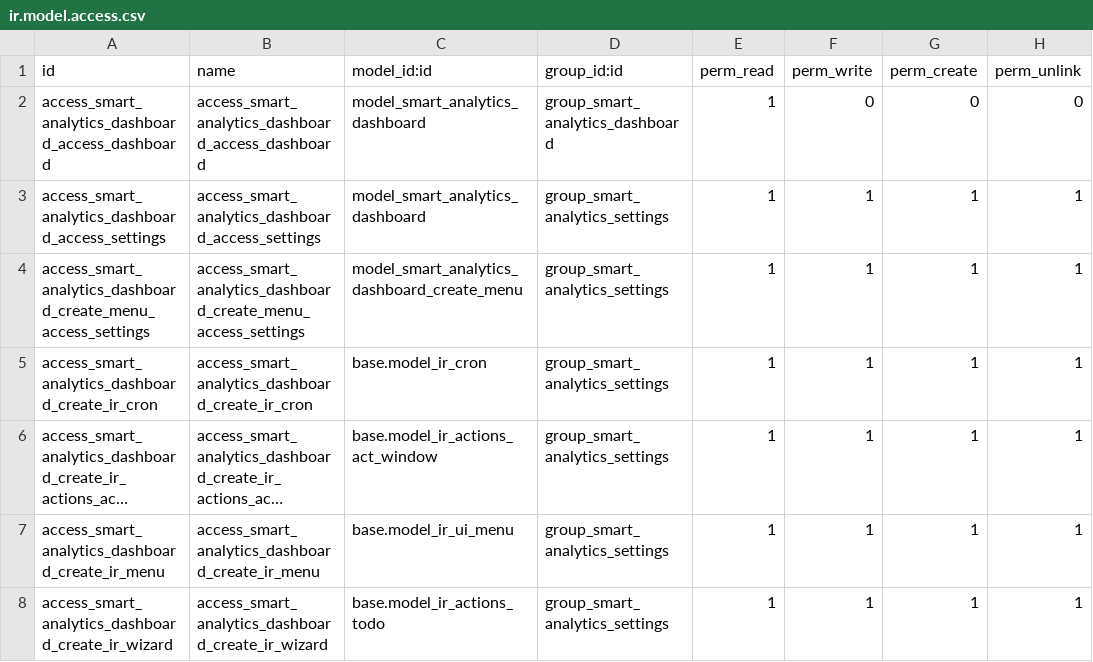
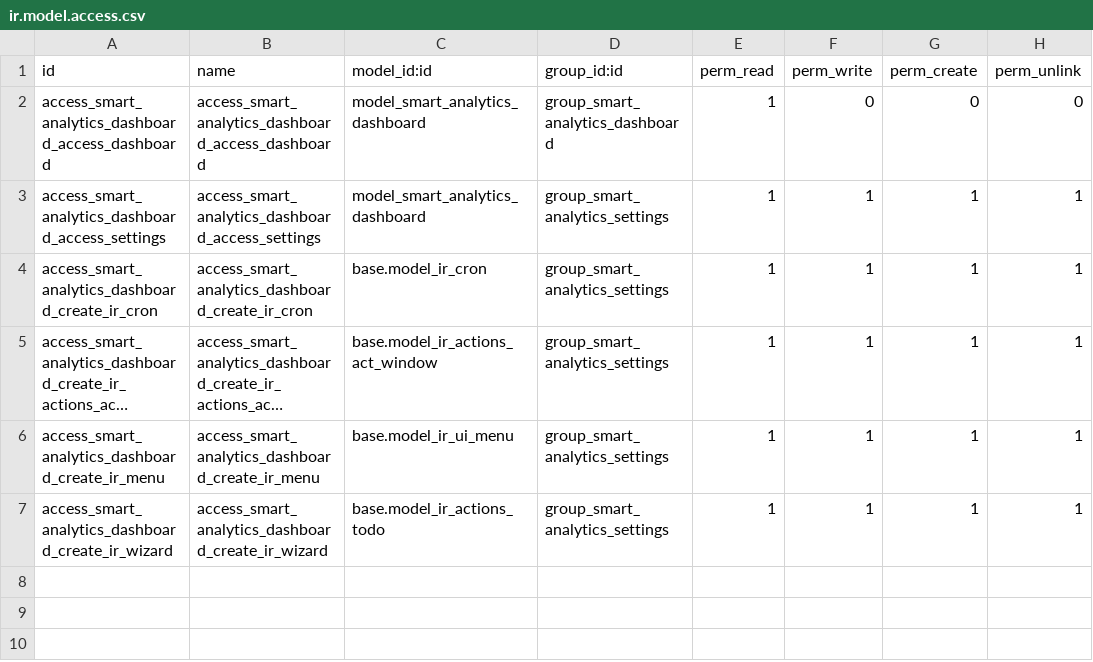
Before and after one commit to indasoge/Indasoge-SpA, a CSV file: dashboard-frame-15.0/dashboard_frame/security/ir.model.access.csv, drawn as a sheet; long unchanged cells end in …; the diff names each change by its address in the sheet, - before the commit and + after, or states it on an @@ line.

```diff
--- a/dashboard-frame-15.0/dashboard_frame/security/ir.model.access.csv
+++ b/dashboard-frame-15.0/dashboard_frame/security/ir.model.access.csv
-row 4: access_smart_analytics_dashboard_create_menu_access_settings | access_smart_analytics_dashboard_create_menu_access_settings | model_smart_analytics_dashboard_create_menu | group_smart_analytics_settings | 1 | 1 | 1 | 1
```
Also changed, not shown: 22 other files.
